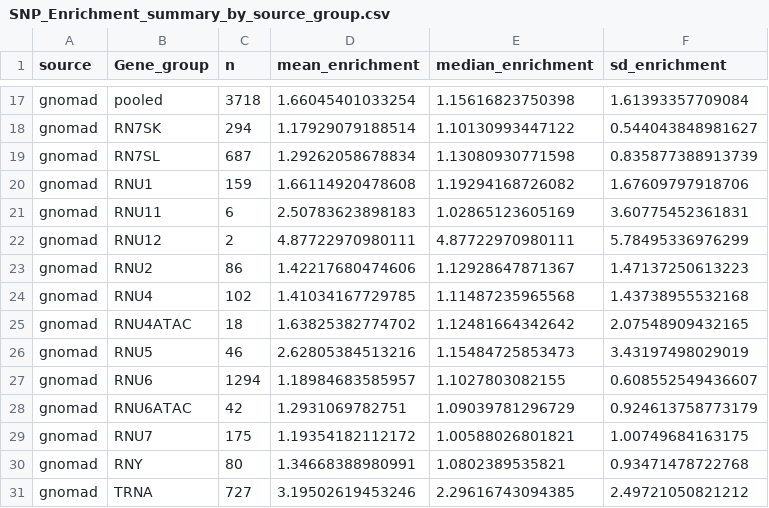
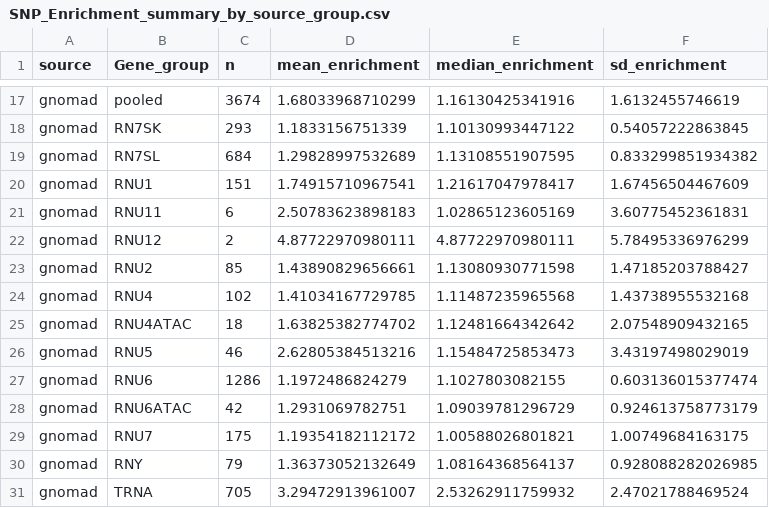
Before and after one commit to NadiaPrasetyo/ncRNA-pseudogenes, a CSV file: results/SNP_Enrichment_summary_by_source_group.csv, drawn as a sheet; only a part is shown, gaps mark what is left out; the diff covers the shown part only.

```diff
--- a/results/SNP_Enrichment_summary_by_source_group.csv
+++ b/results/SNP_Enrichment_summary_by_source_group.csv
@@ -17,8 +17,8 @@
-"gnomad","pooled",3718,1.66045401033254,1.15616823750398,1.61393357709084
-"gnomad","RN7SK",294,1.17929079188514,1.10130993447122,0.544043848981627
-"gnomad","RN7SL",687,1.29262058678834,1.13080930771598,0.835877388913739
-"gnomad","RNU1",159,1.66114920478608,1.19294168726082,1.67609797918706
+"gnomad","pooled",3674,1.68033968710299,1.16130425341916,1.6132455746619
+"gnomad","RN7SK",293,1.1833156751339,1.10130993447122,0.54057222863845
+"gnomad","RN7SL",684,1.29828997532689,1.13108551907595,0.833299851934382
+"gnomad","RNU1",151,1.74915710967541,1.21617047978417,1.67456504467609
 "gnomad","RNU11",6,2.50783623898183,1.02865123605169,3.60775452361831
 "gnomad","RNU12",2,4.87722970980111,4.87722970980111,5.78495336976299
-"gnomad","RNU2",86,1.42217680474606,1.12928647871367,1.47137250613223
+"gnomad","RNU2",85,1.43890829656661,1.13080930771598,1.47185203788427
 "gnomad","RNU4",102,1.41034167729785,1.11487235965568,1.43738955532168
@@ -26,6 +26,6 @@
 "gnomad","RNU5",46,2.62805384513216,1.15484725853473,3.43197498029019
-"gnomad","RNU6",1294,1.18984683585957,1.1027803082155,0.608552549436607
+"gnomad","RNU6",1286,1.1972486824279,1.1027803082155,0.603136015377474
 "gnomad","RNU6ATAC",42,1.2931069782751,1.09039781296729,0.924613758773179
 "gnomad","RNU7",175,1.19354182112172,1.00588026801821,1.00749684163175
-"gnomad","RNY",80,1.34668388980991,1.0802389535821,0.93471478722768
-"gnomad","TRNA",727,3.19502619453246,2.29616743094385,2.49721050821212
+"gnomad","RNY",79,1.36373052132649,1.08164368564137,0.928088282026985
+"gnomad","TRNA",705,3.29472913961007,2.53262911759932,2.47021788469524
```
Also changed, not shown: 86 edited cells elsewhere in this file, 6 other files.
